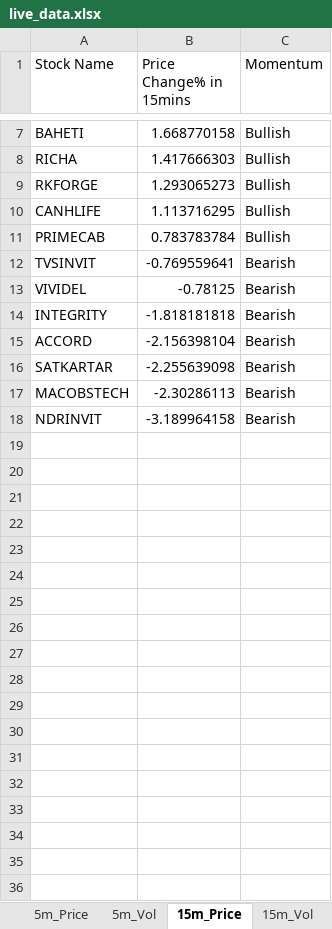
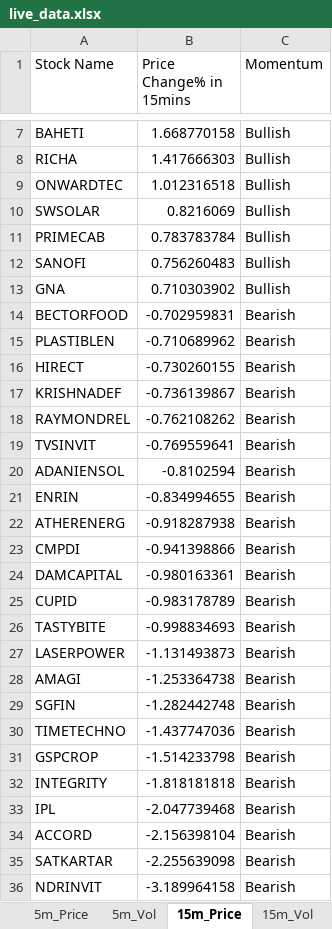
Before and after one commit to srbsharma92/priceAction2, an Excel workbook: data/live_data.xlsx, sheet 15m_Price, drawn as a sheet; only a part is shown, gaps mark what is left out; values as stored, in another font and other column widths than the file's, no borders; removed rows and columns are numbered as before the commit, all else as after; the diff covers the shown part only; the diff names each change by its address in the sheet, - before the commit and + after, or states it on an @@ line.

```diff
--- a/data/live_data.xlsx (sheet 15m_Price)
+++ b/data/live_data.xlsx (sheet 15m_Price)
-row 9: RKFORGE | 1.293065273 | Bullish
-row 10: CANHLIFE | 1.113716295 | Bullish
+row 9: ONWARDTEC | 1.012316518 | Bullish
+row 10: SWSOLAR | 0.8216069 | Bullish
+row 12: SANOFI | 0.756260483 | Bullish
+row 13: GNA | 0.710303902 | Bullish
+row 14: BECTORFOOD | -0.702959831 | Bearish
+row 15: PLASTIBLEN | -0.710689962 | Bearish
+row 16: HIRECT | -0.730260155 | Bearish
+row 17: KRISHNADEF | -0.736139867 | Bearish
+row 18: RAYMONDREL | -0.762108262 | Bearish
-row 13: VIVIDEL | -0.78125 | Bearish
+row 20: ADANIENSOL | -0.8102594 | Bearish
+row 21: ENRIN | -0.834994655 | Bearish
+row 22: ATHERENERG | -0.918287938 | Bearish
+row 23: CMPDI | -0.941398866 | Bearish
+row 24: DAMCAPITAL | -0.980163361 | Bearish
+row 25: CUPID | -0.983178789 | Bearish
+row 26: TASTYBITE | -0.998834693 | Bearish
+row 27: LASERPOWER | -1.131493873 | Bearish
+row 28: AMAGI | -1.253364738 | Bearish
+row 29: SGFIN | -1.282442748 | Bearish
+row 30: TIMETECHNO | -1.437747036 | Bearish
+row 31: GSPCROP | -1.514233798 | Bearish
+row 33: IPL | -2.047739468 | Bearish
-row 17: MACOBSTECH | -2.30286113 | Bearish
```
Also changed, not shown: 2 added rows and 2 removed rows elsewhere in this sheet, sheet 15m_Vol, sheet 5m_Vol, sheet 5m_Price, sheet meta.
